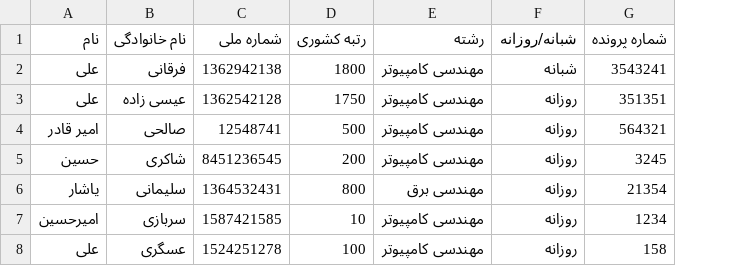
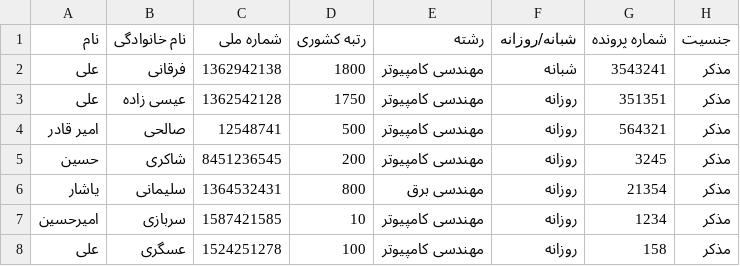
Before and after one commit to a-forghani-y79/finalProject, a CSV file: src/sample/Files/newStudents.csv, drawn as a sheet; the diff names each change by its address in the sheet, - before the commit and + after, or states it on an @@ line.

Commit message:
gender added to CSV file

```diff
--- a/src/sample/Files/newStudents.csv
+++ b/src/sample/Files/newStudents.csv
+column H (جنسیت), rows 2-8: all مذکر
```
